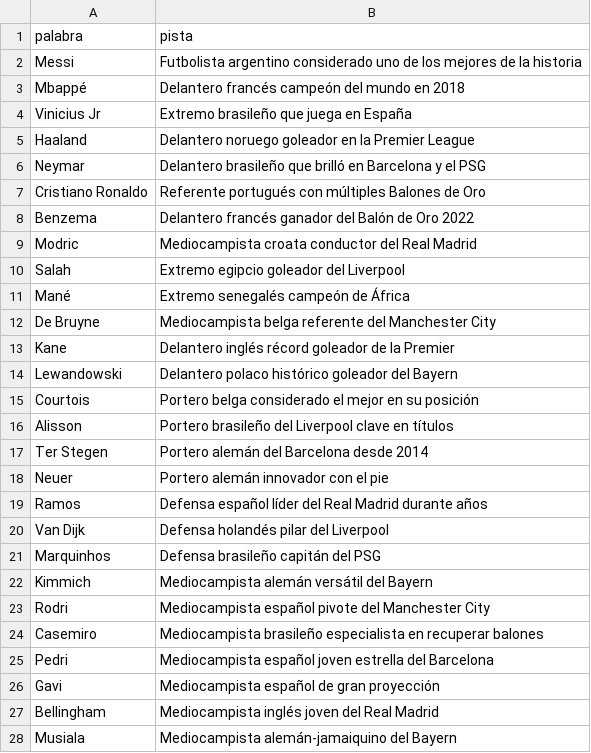
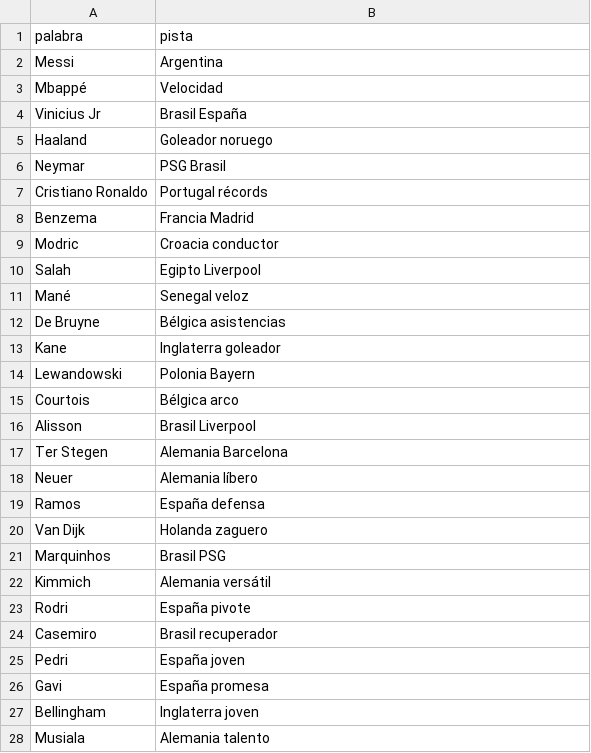
Before and after one commit to MarceloDetlefsen/Impostor, a CSV file: backend/data/futbolistas.csv, drawn as a sheet; only a part is shown; the diff covers the shown part only.

```diff
--- a/backend/data/futbolistas.csv
+++ b/backend/data/futbolistas.csv
@@ -1,28 +1,28 @@
 palabra,pista
-Messi,Futbolista argentino considerado uno de los mejores de la historia
-Mbappé,Delantero francés campeón del mundo en 2018
-Vinicius Jr,Extremo brasileño que juega en España
-Haaland,Delantero noruego goleador en la Premier League
-Neymar,Delantero brasileño que brilló en Barcelona y el PSG
-Cristiano Ronaldo,Referente portugués con múltiples Balones de Oro
-Benzema,Delantero francés ganador del Balón de Oro 2022
-Modric,Mediocampista croata conductor del Real Madrid
-Salah,Extremo egipcio goleador del Liverpool
-Mané,Extremo senegalés campeón de África
-De Bruyne,Mediocampista belga referente del Manchester City
-Kane,Delantero inglés récord goleador de la Premier
-Lewandowski,Delantero polaco histórico goleador del Bayern
-Courtois,Portero belga considerado el mejor en su posición
-Alisson,Portero brasileño del Liverpool clave en títulos
-Ter Stegen,Portero alemán del Barcelona desde 2014
-Neuer,Portero alemán innovador con el pie
-Ramos,Defensa español líder del Real Madrid durante años
-Van Dijk,Defensa holandés pilar del Liverpool
-Marquinhos,Defensa brasileño capitán del PSG
-Kimmich,Mediocampista alemán versátil del Bayern
-Rodri,Mediocampista español pivote del Manchester City
-Casemiro,Mediocampista brasileño especialista en recuperar balones
-Pedri,Mediocampista español joven estrella del Barcelona
-Gavi,Mediocampista español de gran proyección
-Bellingham,Mediocampista inglés joven del Real Madrid
-Musiala,Mediocampista alemán-jamaiquino del Bayern
+Messi,Argentina
+Mbappé,Velocidad
+Vinicius Jr,Brasil España
+Haaland,Goleador noruego
+Neymar,PSG Brasil
+Cristiano Ronaldo,Portugal récords
+Benzema,Francia Madrid
+Modric,Croacia conductor
+Salah,Egipto Liverpool
+Mané,Senegal veloz
+De Bruyne,Bélgica asistencias
+Kane,Inglaterra goleador
+Lewandowski,Polonia Bayern
+Courtois,Bélgica arco
+Alisson,Brasil Liverpool
+Ter Stegen,Alemania Barcelona
+Neuer,Alemania líbero
+Ramos,España defensa
+Van Dijk,Holanda zaguero
+Marquinhos,Brasil PSG
+Kimmich,Alemania versátil
+Rodri,España pivote
+Casemiro,Brasil recuperador
+Pedri,España joven
+Gavi,España promesa
+Bellingham,Inglaterra joven
+Musiala,Alemania talento
```
Also changed, not shown: 1 removed row and 22 edited cells elsewhere in this file, backend/data/musica.csv, backend/data/videojuegos.csv, 4 other files.
